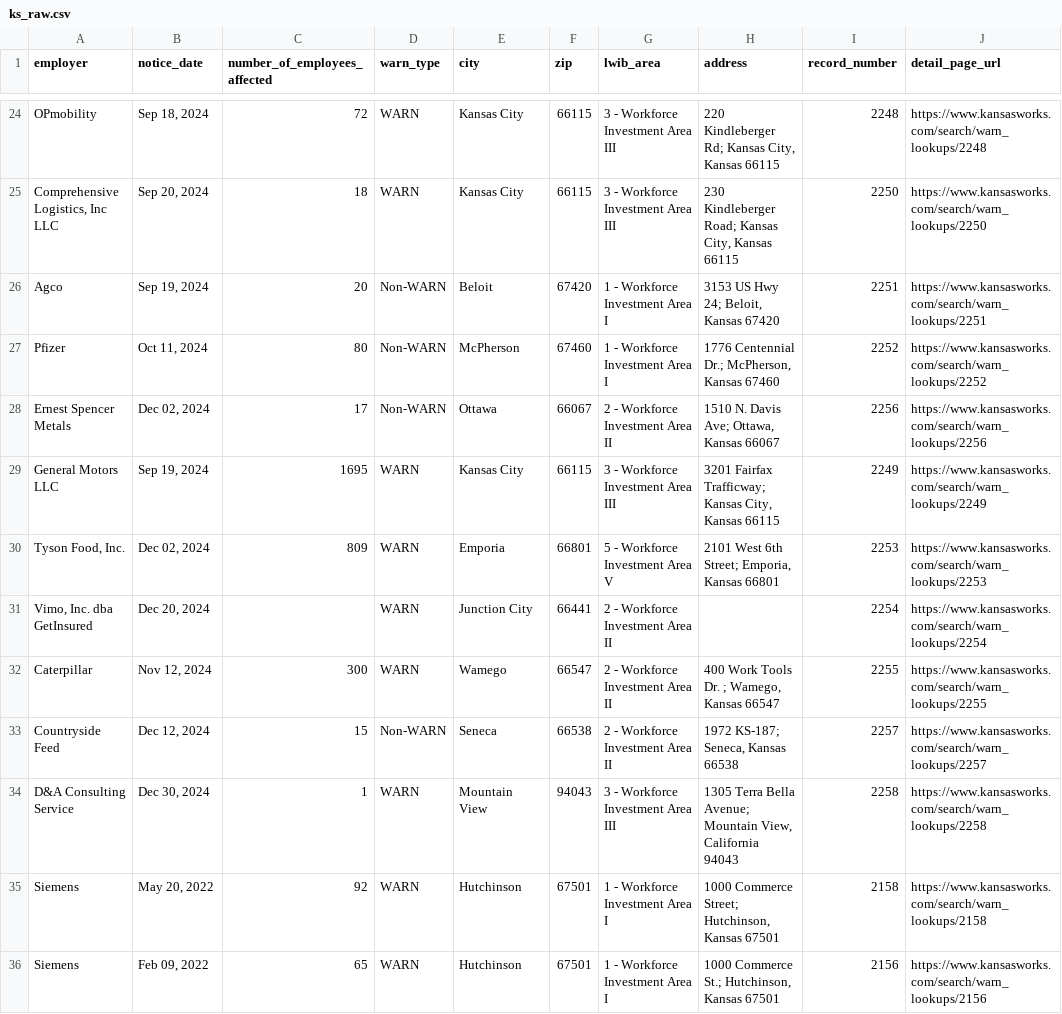
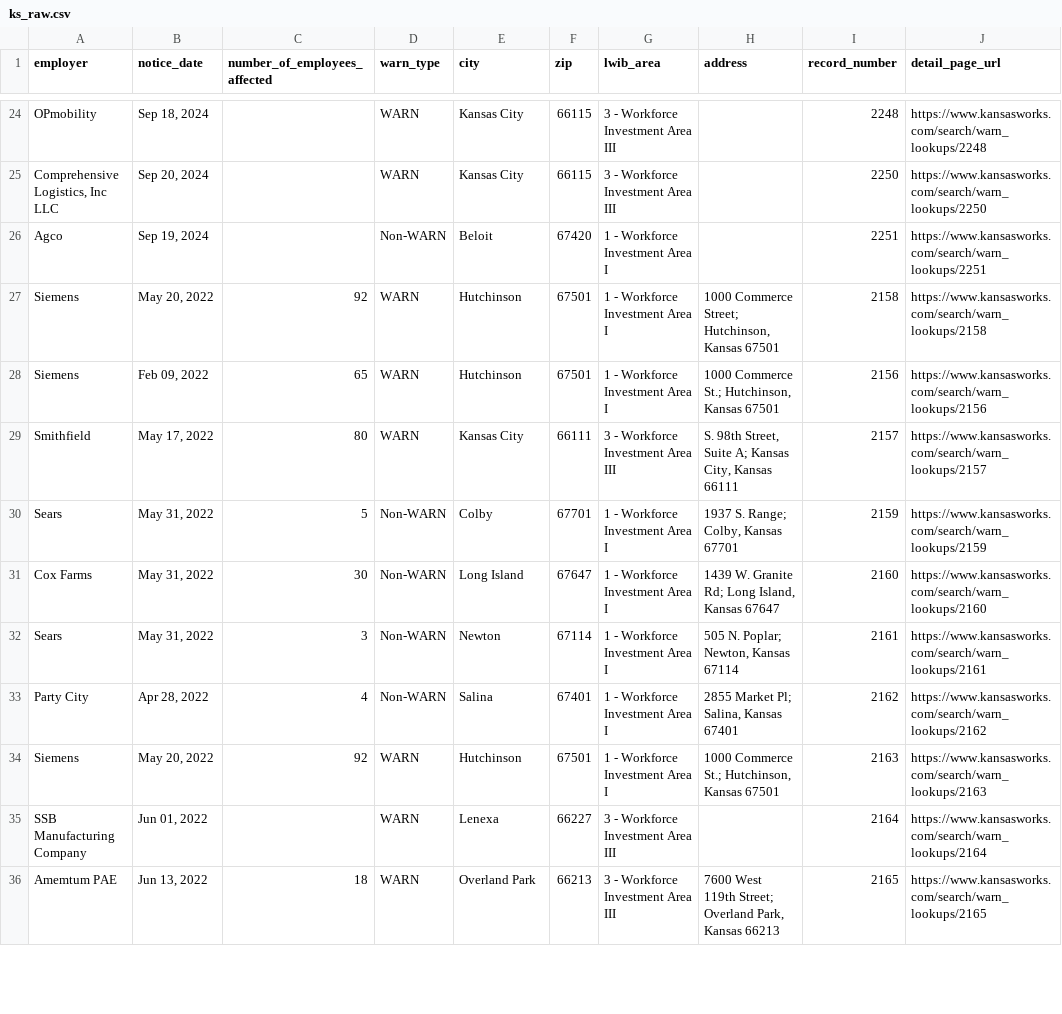
Before and after one commit to biglocalnews/layoff-watch, a CSV file: data/warn-scraper/cache/ks_raw.csv, drawn as a sheet; only a part is shown, gaps mark what is left out; the shorter side is filled out with more unchanged rows; the diff covers the shown part only; the diff names each change by its address in the sheet, - before the commit and + after, or states it on an @@ line.

```diff
--- a/data/warn-scraper/cache/ks_raw.csv
+++ b/data/warn-scraper/cache/ks_raw.csv
-C24 (number_of_employees_affected): 72
+C24 (number_of_employees_affected): (empty)
-H24 (address): 220 Kindleberger Rd; Kansas City, Kansas 66115
+H24 (address): (empty)
-C25 (number_of_employees_affected): 18
+C25 (number_of_employees_affected): (empty)
-H25 (address): 230 Kindleberger Road; Kansas City, Kansas 66115
+H25 (address): (empty)
-C26 (number_of_employees_affected): 20
+C26 (number_of_employees_affected): (empty)
-H26 (address): 3153 US Hwy 24; Beloit, Kansas 67420
+H26 (address): (empty)
-row 27: Pfizer | Oct 11, 2024 | 80 | Non-WARN | McPherson | 67460 | 1 - Workforce Investment Area I | 1776 Centennial Dr.; McPherson, Kansas 67460 | 2252 | https://www.kansasworks.com/search/warn_lookups/2252
-row 28: Ernest Spencer Metals | Dec 02, 2024 | 17 | Non-WARN | Ottawa | 66067 | 2 - Workforce Investment Area II | 1510 N. Davis Ave; Ottawa, Kansas 66067 | 2256 | https://www.kansasworks.com/search/warn_lookups/2256
-row 29: General Motors LLC | Sep 19, 2024 | 1695 | WARN | Kansas City | 66115 | 3 - Workforce Investment Area III | 3201 Fairfax Trafficway; Kansas City, Kansas 66115 | 2249 | https://www.kansasworks.com/search/warn_lookups/2249
-row 30: Tyson Food, Inc. | Dec 02, 2024 | 809 | WARN | Emporia | 66801 | 5 - Workforce Investment Area V | 2101 West 6th Street; Emporia, Kansas 66801 | 2253 | https://www.kansasworks.com/search/warn_lookups/2253
-row 31: Vimo, Inc. dba GetInsured | Dec 20, 2024 |  | WARN | Junction City | 66441 | 2 - Workforce Investment Area II |  | 2254 | https://www.kansasworks.com/search/warn_lookups/2254
-row 32: Caterpillar | Nov 12, 2024 | 300 | WARN | Wamego | 66547 | 2 - Workforce Investment Area II | 400 Work Tools Dr. ; Wamego, Kansas 66547 | 2255 | https://www.kansasworks.com/search/warn_lookups/2255
-row 33: Countryside Feed | Dec 12, 2024 | 15 | Non-WARN | Seneca | 66538 | 2 - Workforce Investment Area II | 1972 KS-187; Seneca, Kansas 66538 | 2257 | https://www.kansasworks.com/search/warn_lookups/2257
-row 34: D&A Consulting Service | Dec 30, 2024 | 1 | WARN | Mountain View | 94043 | 3 - Workforce Investment Area III | 1305 Terra Bella Avenue; Mountain View, California 94043 | 2258 | https://www.kansasworks.com/search/warn_lookups/2258
```
Also changed, not shown: 32 edited cells elsewhere in this file, data/warn-scraper/exports/ks.csv, 28 other files.
